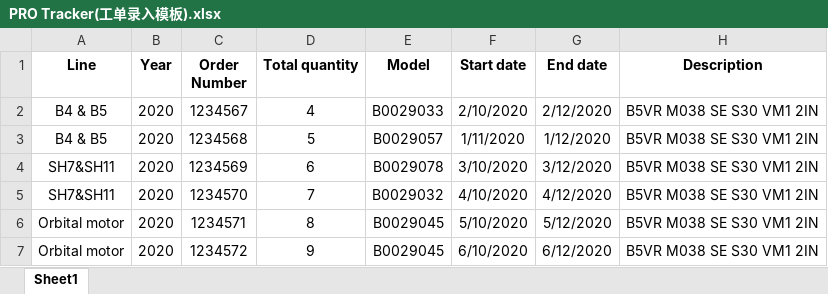
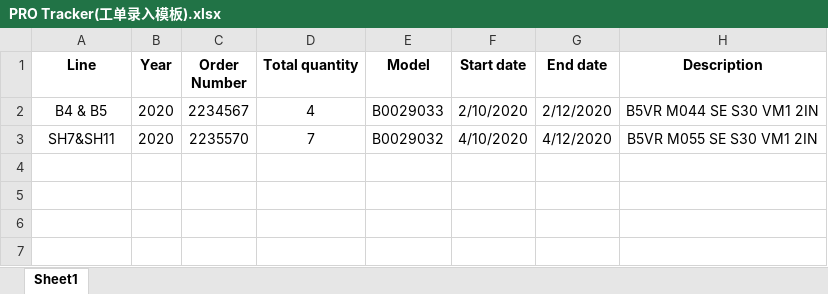
Before and after one commit to kevin0120/Dana, an Excel workbook: PRO Tracker(工单录入模板).xlsx, sheet Sheet1, drawn as a sheet; values as stored, in another font and other column widths than the file's, no borders; removed rows and columns are numbered as before the commit, all else as after; the diff names each change by its address in the sheet, - before the commit and + after, or states it on an @@ line.

```diff
--- a/PRO Tracker(工单录入模板).xlsx (sheet Sheet1)
+++ b/PRO Tracker(工单录入模板).xlsx (sheet Sheet1)
-C2 (Order Number): 1234567
+C2 (Order Number): 2234567
-H2 (Description): B5VR M038 SE S30 VM1 2IN
+H2 (Description): B5VR M044 SE S30 VM1 2IN
-row 3: B4 & B5 | 2020 | 1234568 | 5 | B0029057 | 1/11/2020 | 1/12/2020 | B5VR M038 SE S30 VM1 2IN
-row 4: SH7&SH11 | 2020 | 1234569 | 6 | B0029078 | 3/10/2020 | 3/12/2020 | B5VR M038 SE S30 VM1 2IN
-C3 (Order Number): 1234570
+C3 (Order Number): 2235570
-H3 (Description): B5VR M038 SE S30 VM1 2IN
+H3 (Description): B5VR M055 SE S30 VM1 2IN
-row 6: Orbital motor | 2020 | 1234571 | 8 | B0029045 | 5/10/2020 | 5/12/2020 | B5VR M038 SE S30 VM1 2IN
-row 7: Orbital motor | 2020 | 1234572 | 9 | B0029045 | 6/10/2020 | 6/12/2020 | B5VR M038 SE S30 VM1 2IN
```
Also changed, not shown: 15 other files.
